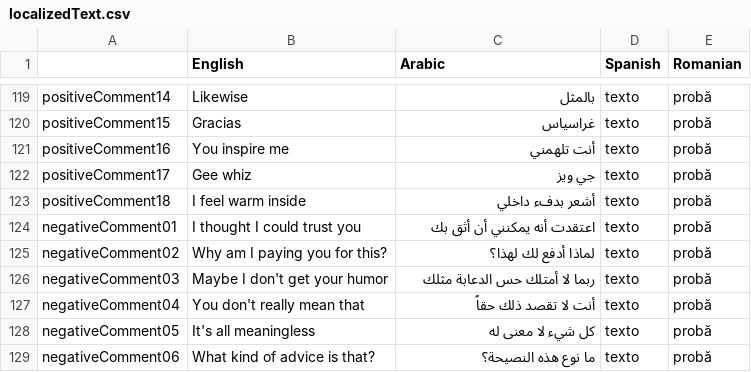
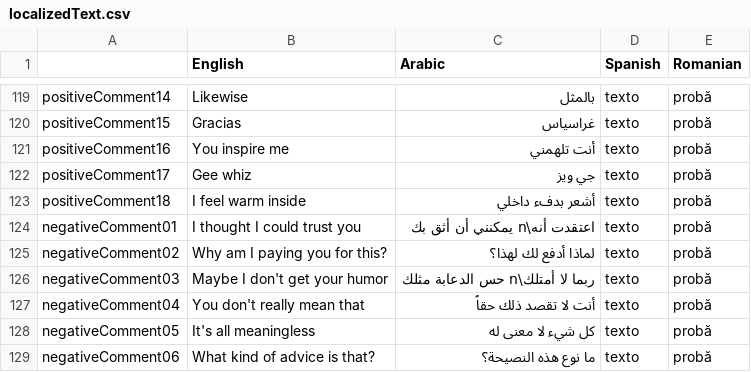
Before and after one commit to nickhester/SocialNetwork, a CSV file: Social Network/Assets/Resources/localizedText.csv, drawn as a sheet; only a part is shown, gaps mark what is left out; the diff covers the shown part only.

Commit message:
Added arabic plugin, split arabic lines manually

```diff
--- a/Social Network/Assets/Resources/localizedText.csv
+++ b/Social Network/Assets/Resources/localizedText.csv
@@ -123,5 +123,5 @@ positiveComment17,Gee whiz,جي ويز,texto,probă
 positiveComment18,I feel warm inside,أشعر بدفء داخلي,texto,probă
-negativeComment01,I thought I could trust you,اعتقدت أنه يمكنني أن أثق بك,texto,probă
+negativeComment01,I thought I could trust you,اعتقدت أنه\n يمكنني أن أثق بك,texto,probă
 negativeComment02,Why am I paying you for this?,لماذا أدفع لك لهذا؟,texto,probă
-negativeComment03,Maybe I don't get your humor,ربما لا أمتلك حس الدعابة مثلك,texto,probă
+negativeComment03,Maybe I don't get your humor,ربما لا أمتلك\n حس الدعابة مثلك,texto,probă
 negativeComment04,You don't really mean that,أنت لا تقصد ذلك حقاً,texto,probă
```
Also changed, not shown: 57 edited cells elsewhere in this file, 9 other files.
